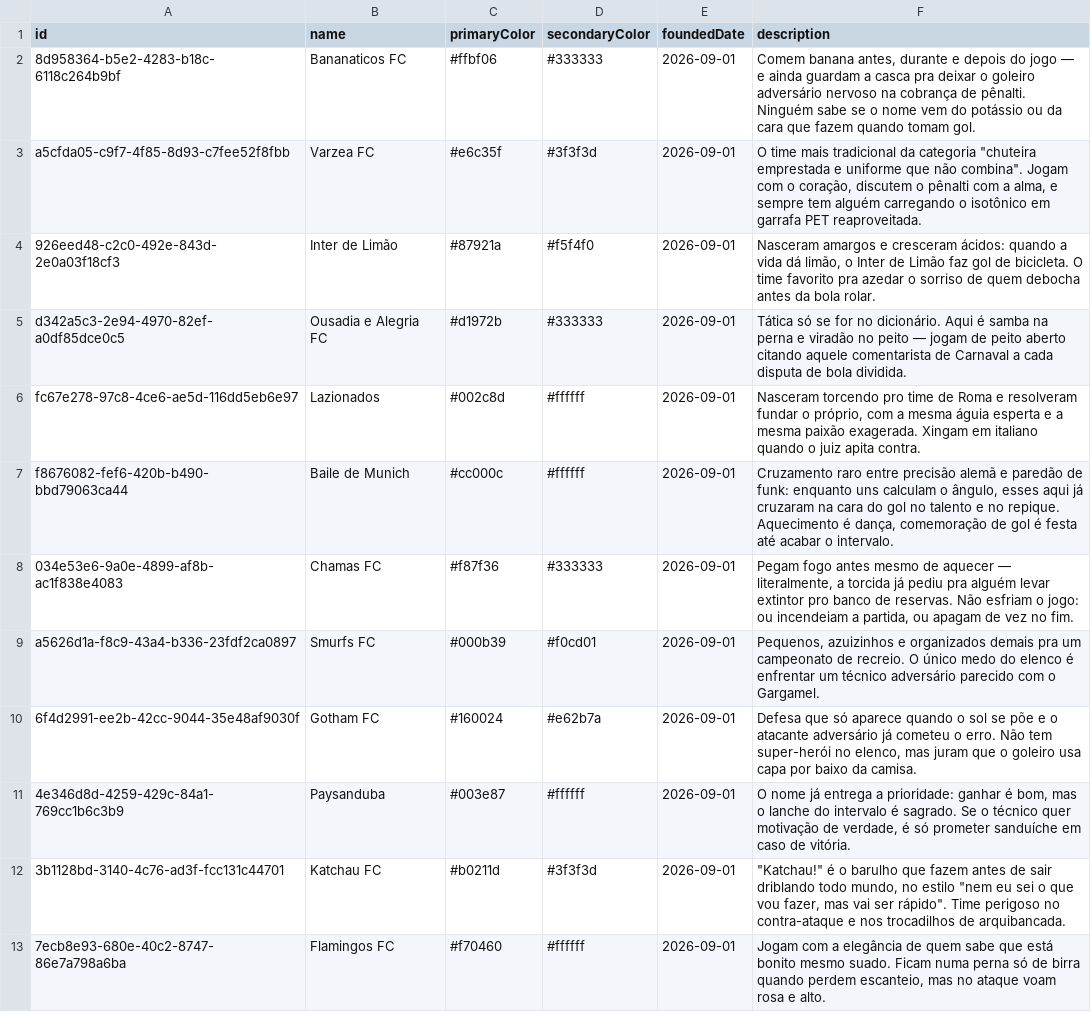
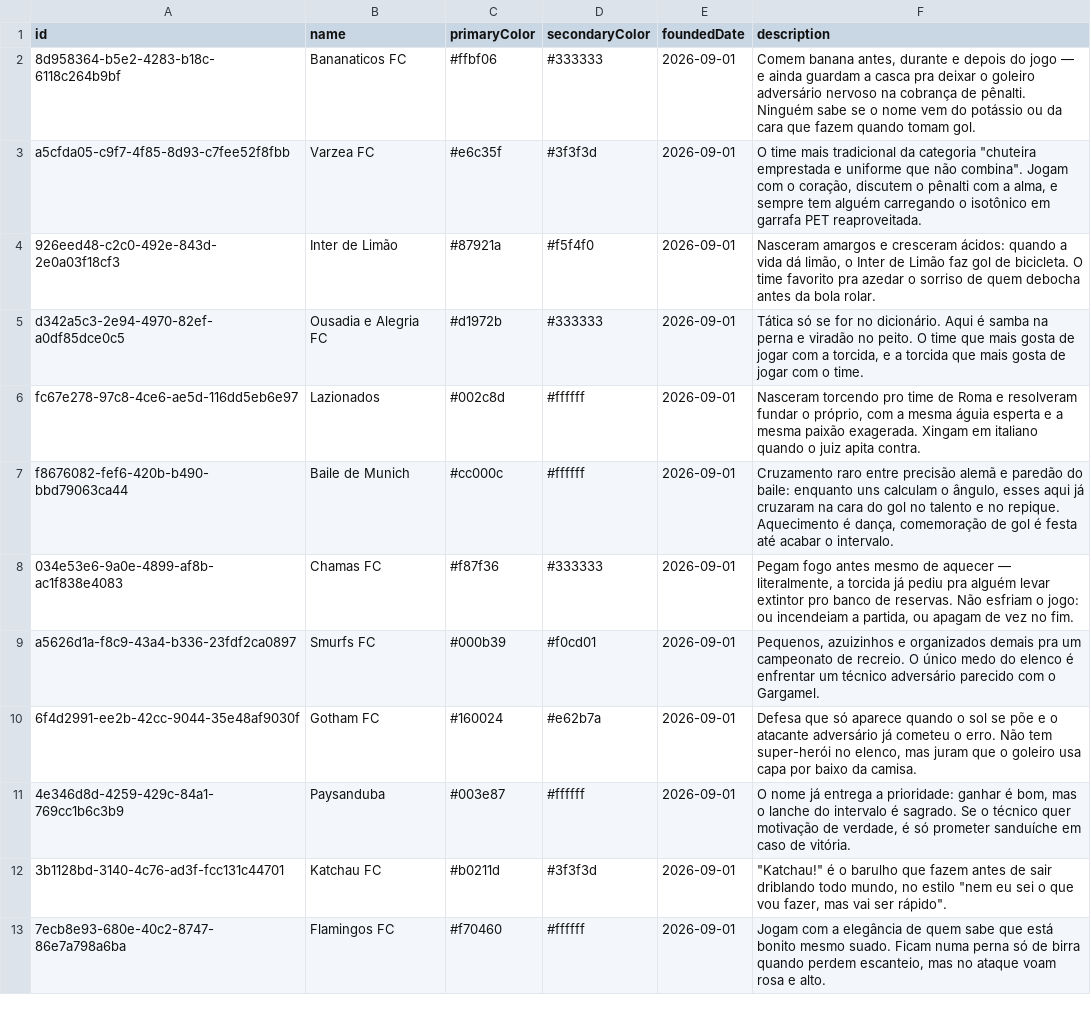
Before and after one commit to venore-docks/venore-plugin-erasto-league, a CSV file: csv/teams.csv, drawn as a sheet.

```diff
--- a/csv/teams.csv
+++ b/csv/teams.csv
@@ -4,5 +4,5 @@ a5cfda05-c9f7-4f85-8d93-c7fee52f8fbb,Varzea FC,#e6c35f,#3f3f3d,2026-09-01,"O tim
 926eed48-c2c0-492e-843d-2e0a03f18cf3,Inter de Limão,#87921a,#f5f4f0,2026-09-01,"Nasceram amargos e cresceram ácidos: quando a vida dá limão, o Inter de Limão faz gol de bicicleta. O time favorito pra azedar o sorriso de quem debocha antes da bola rolar."
-d342a5c3-2e94-4970-82ef-a0df85dce0c5,Ousadia e Alegria FC,#d1972b,#333333,2026-09-01,"Tática só se for no dicionário. Aqui é samba na perna e viradão no peito — jogam de peito aberto citando aquele comentarista de Carnaval a cada disputa de bola dividida."
+d342a5c3-2e94-4970-82ef-a0df85dce0c5,Ousadia e Alegria FC,#d1972b,#333333,2026-09-01,"Tática só se for no dicionário. Aqui é samba na perna e viradão no peito. O time que mais gosta de jogar com a torcida, e a torcida que mais gosta de jogar com o time."
 fc67e278-97c8-4ce6-ae5d-116dd5eb6e97,Lazionados,#002c8d,#ffffff,2026-09-01,"Nasceram torcendo pro time de Roma e resolveram fundar o próprio, com a mesma águia esperta e a mesma paixão exagerada. Xingam em italiano quando o juiz apita contra."
-f8676082-fef6-420b-b490-bbd79063ca44,Baile de Munich,#cc000c,#ffffff,2026-09-01,"Cruzamento raro entre precisão alemã e paredão de funk: enquanto uns calculam o ângulo, esses aqui já cruzaram na cara do gol no talento e no repique. Aquecimento é dança, comemoração de gol é festa até acabar o intervalo."
+f8676082-fef6-420b-b490-bbd79063ca44,Baile de Munich,#cc000c,#ffffff,2026-09-01,"Cruzamento raro entre precisão alemã e paredão do baile: enquanto uns calculam o ângulo, esses aqui já cruzaram na cara do gol no talento e no repique. Aquecimento é dança, comemoração de gol é festa até acabar o intervalo."
 034e53e6-9a0e-4899-af8b-ac1f838e4083,Chamas FC,#f87f36,#333333,2026-09-01,"Pegam fogo antes mesmo de aquecer — literalmente, a torcida já pediu pra alguém levar extintor pro banco de reservas. Não esfriam o jogo: ou incendeiam a partida, ou apagam de vez no fim."
@@ -11,3 +11,3 @@ a5626d1a-f8c9-43a4-b336-23fdf2ca0897,Smurfs FC,#000b39,#f0cd01,2026-09-01,"Peque
 4e346d8d-4259-429c-84a1-769cc1b6c3b9,Paysanduba,#003e87,#ffffff,2026-09-01,"O nome já entrega a prioridade: ganhar é bom, mas o lanche do intervalo é sagrado. Se o técnico quer motivação de verdade, é só prometer sanduíche em caso de vitória."
-3b1128bd-3140-4c76-ad3f-fcc131c44701,Katchau FC,#b0211d,#3f3f3d,2026-09-01,"""Katchau!"" é o barulho que fazem antes de sair driblando todo mundo, no estilo ""nem eu sei o que vou fazer, mas vai ser rápido"". Time perigoso no contra-ataque e nos trocadilhos de arquibancada."
+3b1128bd-3140-4c76-ad3f-fcc131c44701,Katchau FC,#b0211d,#3f3f3d,2026-09-01,"""Katchau!"" é o barulho que fazem antes de sair driblando todo mundo, no estilo ""nem eu sei o que vou fazer, mas vai ser rápido""."
 7ecb8e93-680e-40c2-8747-86e7a798a6ba,Flamingos FC,#f70460,#ffffff,2026-09-01,"Jogam com a elegância de quem sabe que está bonito mesmo suado. Ficam numa perna só de birra quando perdem escanteio, mas no ataque voam rosa e alto."
```
Also changed, not shown: 50 other files.
